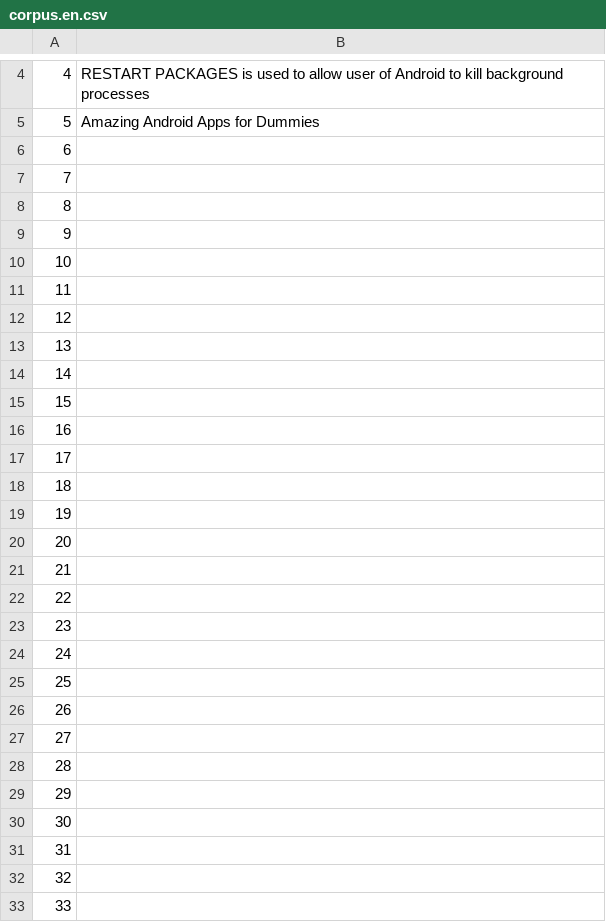
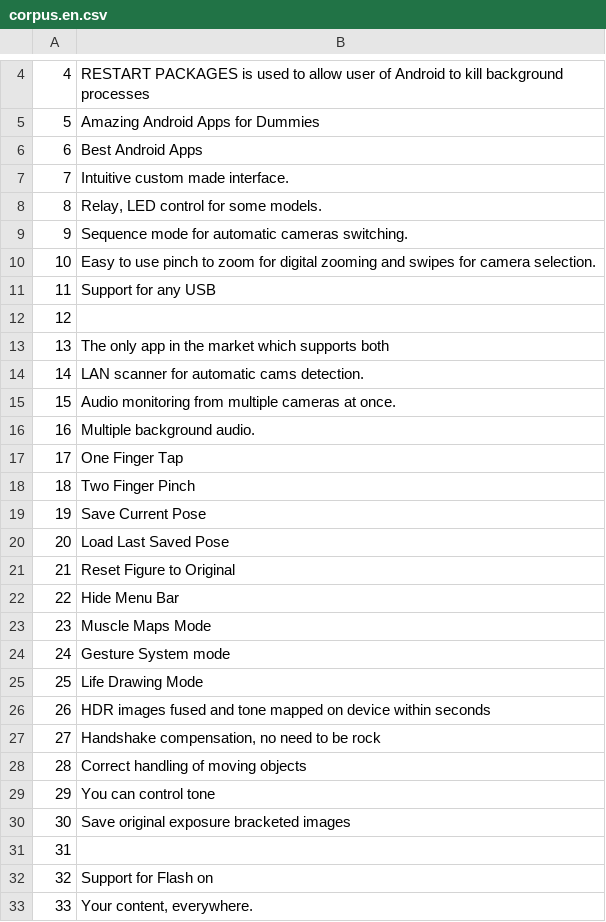
Before and after one commit to common-voice/cv-global-sprint-sentences, a CSV file: corpus.en.csv, drawn as a sheet; only a part is shown, gaps mark what is left out; the diff covers the shown part only.

Commit message:
New translations corpus.csv (English)

```diff
--- a/corpus.en.csv
+++ b/corpus.en.csv
@@ -5,29 +5,29 @@
 "5","Amazing Android Apps for Dummies"
-"6",""
-"7",""
-"8",""
-"9",""
-"10",""
-"11",""
+"6","Best Android Apps"
+"7","Intuitive custom made interface."
+"8","Relay, LED control for some models."
+"9","Sequence mode for automatic cameras switching."
+"10","Easy to use pinch to zoom for digital zooming and swipes for camera selection."
+"11","Support for any USB"
 "12",""
-"13",""
-"14",""
-"15",""
-"16",""
-"17",""
-"18",""
-"19",""
-"20",""
-"21",""
-"22",""
-"23",""
-"24",""
-"25",""
-"26",""
-"27",""
-"28",""
-"29",""
-"30",""
+"13","The only app in the market which supports both"
+"14","LAN scanner for automatic cams detection."
+"15","Audio monitoring from multiple cameras at once."
+"16","Multiple background audio."
+"17","One Finger Tap"
+"18","Two Finger Pinch"
+"19","Save Current Pose"
+"20","Load Last Saved Pose"
+"21","Reset Figure to Original"
+"22","Hide Menu Bar"
+"23","Muscle Maps Mode"
+"24","Gesture System mode"
+"25","Life Drawing Mode"
+"26","HDR images fused and tone mapped on device within seconds"
+"27","Handshake compensation, no need to be rock"
+"28","Correct handling of moving objects"
+"29","You can control tone"
+"30","Save original exposure bracketed images"
 "31",""
-"32",""
-"33",""
+"32","Support for Flash on"
+"33","Your content, everywhere."
```
Also changed, not shown: 94 edited cells elsewhere in this file.
